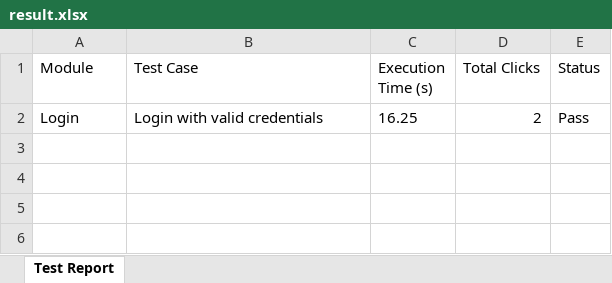
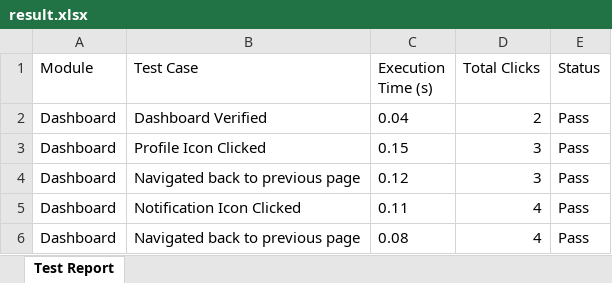
Before and after one commit to ngguptaa/selenium-e-2-e, an Excel workbook: reports/result.xlsx, sheet Test Report, drawn as a sheet; values as stored, in another font and other column widths than the file's, no borders; removed rows and columns are numbered as before the commit, all else as after; the diff names each change by its address in the sheet, - before the commit and + after, or states it on an @@ line.

```diff
--- a/reports/result.xlsx (sheet Test Report)
+++ b/reports/result.xlsx (sheet Test Report)
-row 2: Login | Login with valid credentials | 16.25 | 2 | Pass
+row 2: Dashboard | Dashboard Verified | 0.04 | 2 | Pass
+row 3: Dashboard | Profile Icon Clicked | 0.15 | 3 | Pass
+row 4: Dashboard | Navigated back to previous page | 0.12 | 3 | Pass
+row 5: Dashboard | Notification Icon Clicked | 0.11 | 4 | Pass
+row 6: Dashboard | Navigated back to previous page | 0.08 | 4 | Pass
```
Also changed, not shown: 19 other files.
